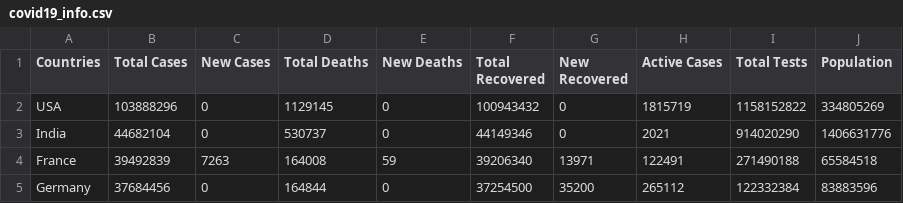
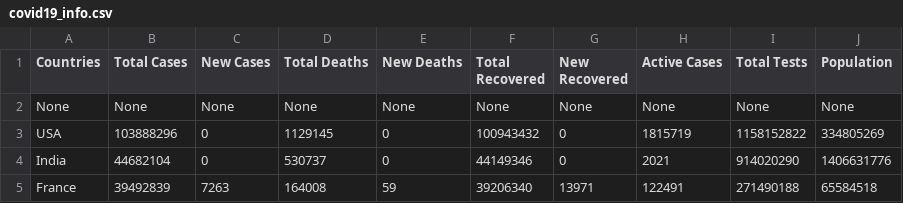
Before and after one commit to Shirou2021/CovidApp, a CSV file: src/covid19_info.csv, drawn as a sheet; only a part is shown; the shorter side is filled out with more unchanged rows.

```diff
--- a/src/covid19_info.csv
+++ b/src/covid19_info.csv
@@ -1,2 +1,3 @@
 Countries,Total Cases,New Cases,Total Deaths,New Deaths,Total Recovered,New Recovered,Active Cases,Total Tests,Population,
+None,None,None,None,None,None,None,None,None,None
 USA,103888296,0,1129145,0,100943432,0,1815719,1158152822,334805269,
```
Also changed, not shown: 1 other file.
